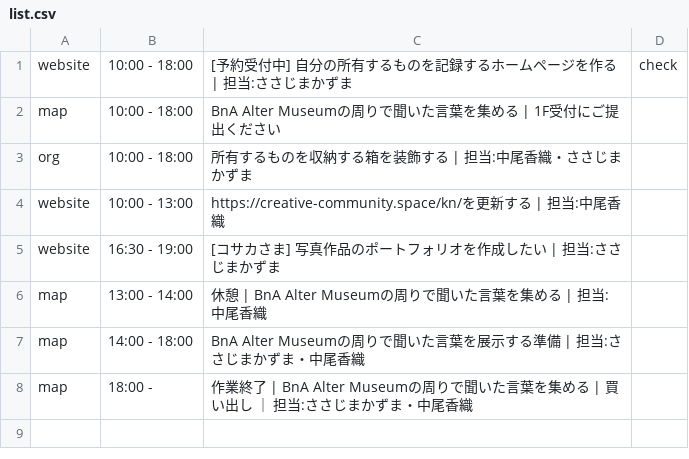
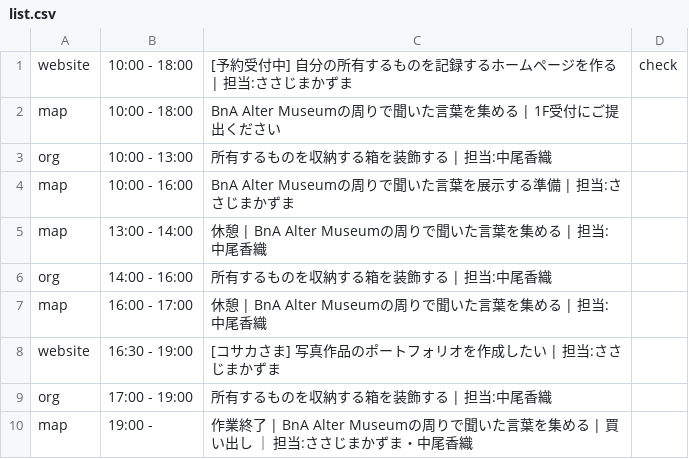
Before and after one commit to the-things-i-we-own/-, a CSV file: 3d/0815/list.csv, drawn as a sheet.

Commit message:
Update list.csv

```diff
--- a/3d/0815/list.csv
+++ b/3d/0815/list.csv
@@ -2,7 +2,9 @@ website,10:00 - 18:00,[予約受付中] 自分の所有するものを記録す
 map,10:00 - 18:00,BnA Alter Museumの周りで聞いた言葉を集める | 1F受付にご提出ください
-org,10:00 - 18:00,所有するものを収納する箱を装飾する | 担当:中尾香織・ささじまかずま
-website,10:00 - 13:00,https://creative-community.space/kn/を更新する | 担当:中尾香織
+org,10:00 - 13:00,所有するものを収納する箱を装飾する | 担当:中尾香織
+map,10:00 - 16:00,BnA Alter Museumの周りで聞いた言葉を展示する準備 | 担当:ささじまかずま
+map,13:00 - 14:00,休憩 | BnA Alter Museumの周りで聞いた言葉を集める | 担当:中尾香織
+org,14:00 - 16:00,所有するものを収納する箱を装飾する | 担当:中尾香織
+map,16:00 - 17:00,休憩 | BnA Alter Museumの周りで聞いた言葉を集める | 担当:中尾香織
 website,16:30 - 19:00,[コサカさま] 写真作品のポートフォリオを作成したい | 担当:ささじまかずま
-map,13:00 - 14:00,休憩 | BnA Alter Museumの周りで聞いた言葉を集める | 担当:中尾香織
-map,14:00 - 18:00,BnA Alter Museumの周りで聞いた言葉を展示する準備 | 担当:ささじまかずま・中尾香織
-map,18:00 -,作業終了 | BnA Alter Museumの周りで聞いた言葉を集める | 買い出し ｜ 担当:ささじまかずま・中尾香織
+org,17:00 - 19:00,所有するものを収納する箱を装飾する | 担当:中尾香織
+map,19:00 -,作業終了 | BnA Alter Museumの周りで聞いた言葉を集める | 買い出し ｜ 担当:ささじまかずま・中尾香織
```
